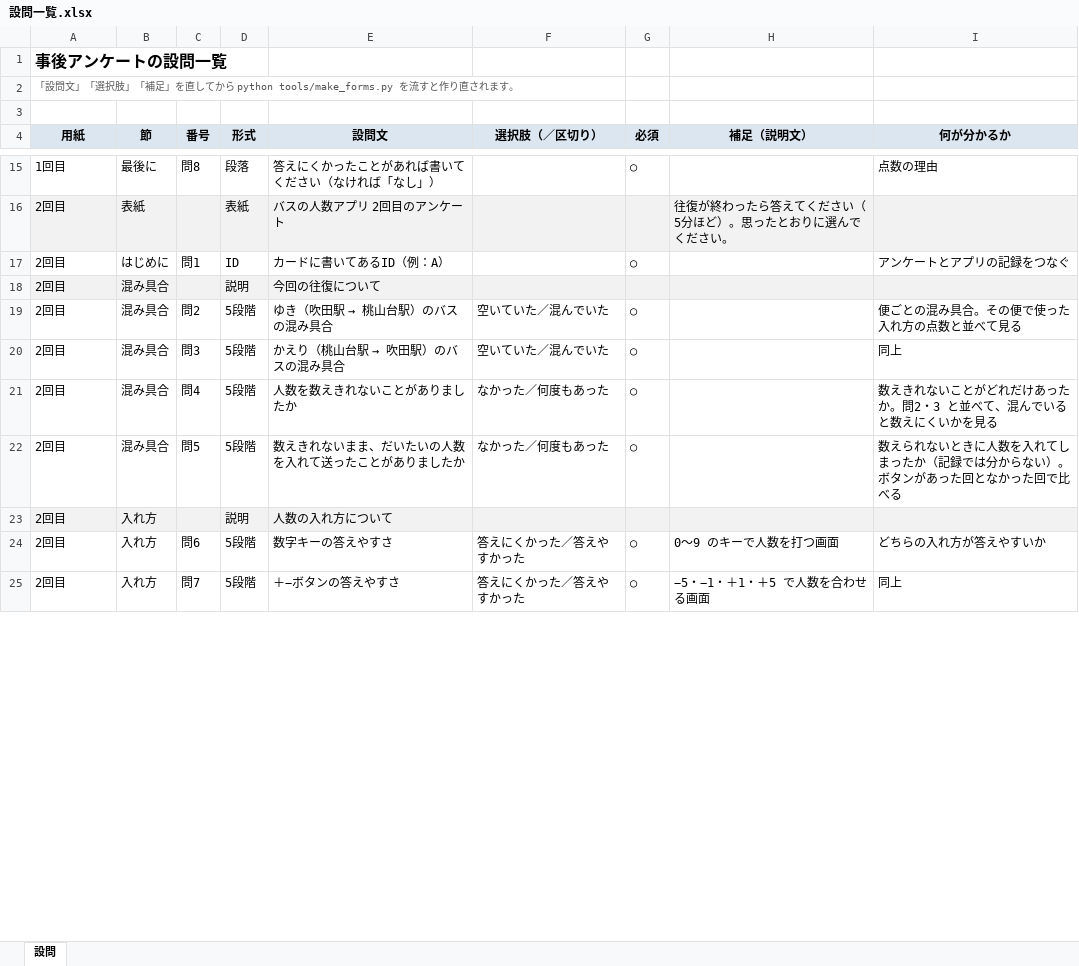
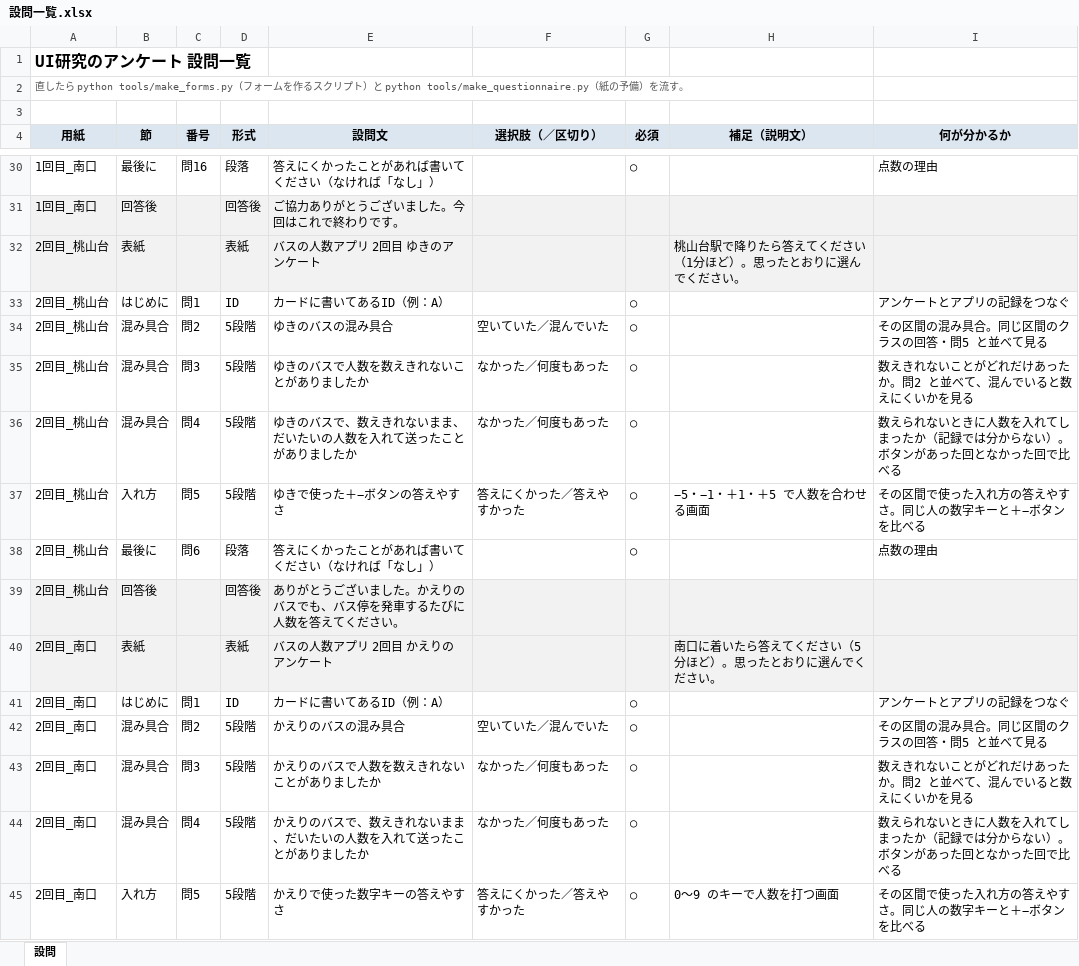
Before and after one commit to matsumototaichi-beep/bus-ui-study, an Excel workbook: docs/questionnaire/設問一覧.xlsx, sheet 設問, drawn as a sheet; only a part is shown, gaps mark what is left out; values as stored, in another font and other column widths than the file's, no borders; removed rows and columns are numbered as before the commit, all else as after; the diff covers the shown part only; the diff names each change by its address in the sheet, - before the commit and + after, or states it on an @@ line.

```diff
--- a/docs/questionnaire/設問一覧.xlsx (sheet 設問)
+++ b/docs/questionnaire/設問一覧.xlsx (sheet 設問)
-A1 (用紙): 事後アンケートの設問一覧
+A1 (用紙): UI研究のアンケート 設問一覧
-A2 (用紙): 「設問文」「選択肢」「補足」を直してから python tools/make_forms.py を流すと作り直されます。
+A2 (用紙): 直したら python tools/make_forms.py（フォームを作るスクリプト）と python tools/make_questionnaire.py（紙の予備）を流す。
-A30 (用紙): 1回目
+A30 (用紙): 1回目_南口
-C30 (番号): 問8
+C30 (番号): 問16
+row 31: 1回目_南口 | 回答後 |  | 回答後 | ご協力ありがとうございました。今回はこれで終わりです。
-A32:A33 (用紙): 2回目
+A32:A33 (用紙): 2回目_桃山台
-E32 (設問文): バスの人数アプリ 2回目のアンケート
+E32 (設問文): バスの人数アプリ 2回目 ゆきのアンケート
-H32 (補足（説明文）): 往復が終わったら答えてください（5分ほど）。思ったとおりに選んでください。
+H32 (補足（説明文）): 桃山台駅で降りたら答えてください（1分ほど）。思ったとおりに選んでください。
-row 18: 2回目 | 混み具合 |  | 説明 | 今回の往復について
-A34 (用紙): 2回目
+A34 (用紙): 2回目_桃山台
@@ E34 (設問文): ゆき（吹田駅 → 桃山台駅）のバスの混み具合 → ゆきのバスの混み具合 @@
-I34 (何が分かるか): 便ごとの混み具合。その便で使った入れ方の点数と並べて見る
+I34 (何が分かるか): その区間の混み具合。同じ区間のクラスの回答・問5 と並べて見る
+row 35: 2回目_桃山台 | 混み具合 | 問3 | 5段階 | ゆきのバスで人数を数えきれないことがありましたか | なかった／何度もあった | ○ |  | 数えきれないことがどれだけあったか。問2 と並べて、混んでいると数えにくいかを見る
+row 36: 2回目_桃山台 | 混み具合 | 問4 | 5段階 | ゆきのバスで、数えきれないまま、だいたいの人数を入れて送ったことがありましたか | なかった／何度もあった | ○ |  | 数えられないときに人数を入れてしまったか（記録では分からない）。ボタンがあった回となかった回で比べる
+row 37: 2回目_桃山台 | 入れ方 | 問5 | 5段階 | ゆきで使った＋−ボタンの答えやすさ | 答えにくかった／答えやすかった | ○ | −5・−1・＋1・＋5 で人数を合わせる画面 | その区間で使った入れ方の答えやすさ。同じ人の数字キーと＋−ボタンを比べる
+row 38: 2回目_桃山台 | 最後に | 問6 | 段落 | 答えにくかったことがあれば書いてください（なければ「なし」） |  | ○ |  | 点数の理由
+row 39: 2回目_桃山台 | 回答後 |  | 回答後 | ありがとうございました。かえりのバスでも、バス停を発車するたびに人数を答えてください。
+row 40: 2回目_南口 | 表紙 |  | 表紙 | バスの人数アプリ 2回目 かえりのアンケート |  |  | 南口に着いたら答えてください（5分ほど）。思ったとおりに選んでください。
+row 41: 2回目_南口 | はじめに | 問1 | ID | カードに書いてあるID（例：A） |  | ○ |  | アンケートとアプリの記録をつなぐ
-A42:A44 (用紙): 2回目
+A42:A44 (用紙): 2回目_南口
-C42 (番号): 問3
+C42 (番号): 問2
@@ E42 (設問文): かえり（桃山台駅 → 吹田駅）のバスの混み具合 → かえりのバスの混み具合 @@
-I42 (何が分かるか): 同上
+I42 (何が分かるか): その区間の混み具合。同じ区間のクラスの回答・問5 と並べて見る
-C43 (番号): 問4
+C43 (番号): 問3
-E43 (設問文): 人数を数えきれないことがありましたか
+E43 (設問文): かえりのバスで人数を数えきれないことがありましたか
-I43 (何が分かるか): 数えきれないことがどれだけあったか。問2・3 と並べて、混んでいると数えにくいかを見る
+I43 (何が分かるか): 数えきれないことがどれだけあったか。問2 と並べて、混んでいると数えにくいかを見る
-C44 (番号): 問5
+C44 (番号): 問4
-E44 (設問文): 数えきれないまま、だいたいの人数を入れて送ったことがありましたか
+E44 (設問文): かえりのバスで、数えきれないまま、だいたいの人数を入れて送ったことがありましたか
-row 23: 2回目 | 入れ方 |  | 説明 | 人数の入れ方について
-A45 (用紙): 2回目
+A45 (用紙): 2回目_南口
-C45 (番号): 問6
+C45 (番号): 問5
-E45 (設問文): 数字キーの答えやすさ
+E45 (設問文): かえりで使った数字キーの答えやすさ
-I45 (何が分かるか): どちらの入れ方が答えやすいか
+I45 (何が分かるか): その区間で使った入れ方の答えやすさ。同じ人の数字キーと＋−ボタンを比べる
-row 25: 2回目 | 入れ方 | 問7 | 5段階 | ＋−ボタンの答えやすさ | 答えにくかった／答えやすかった | ○ | −5・−1・＋1・＋5 で人数を合わせる画面 | 同上
```
Also changed, not shown: 23 added rows, 7 removed rows and 47 edited cells elsewhere in this sheet, 19 other files.
